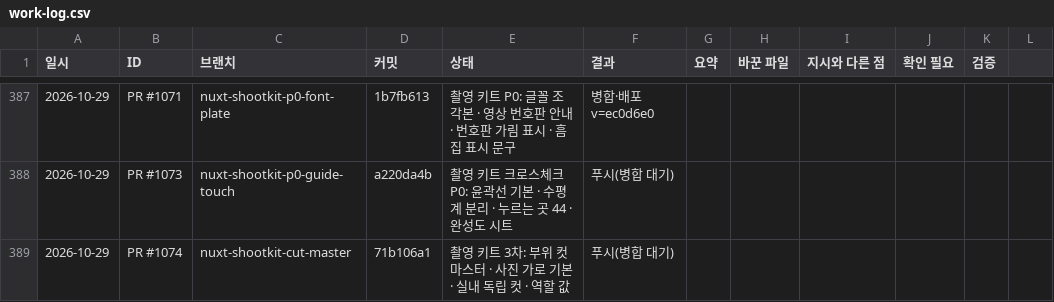
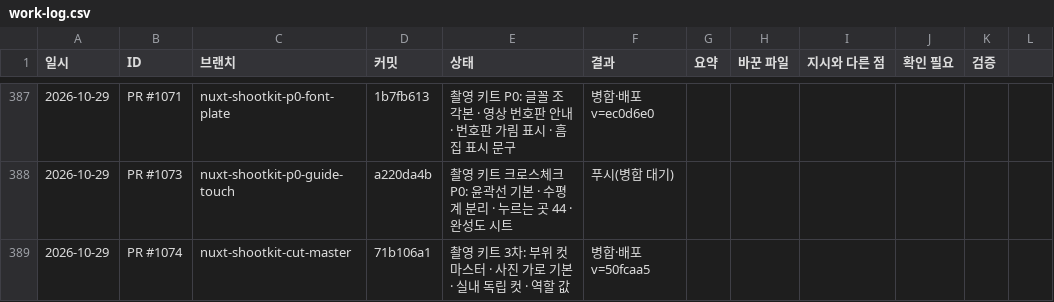
Before and after one commit to bobaekimboae/bobaedream, a CSV file: reports/work-log.csv, drawn as a sheet; only a part is shown, gaps mark what is left out; the diff names each change by its address in the sheet, - before the commit and + after, or states it on an @@ line.

```diff
--- a/reports/work-log.csv
+++ b/reports/work-log.csv
-F389 (결과): 푸시(병합 대기)
+F389 (결과): 병합·배포 v=50fcaa5
```
Also changed, not shown: 1 other file.
